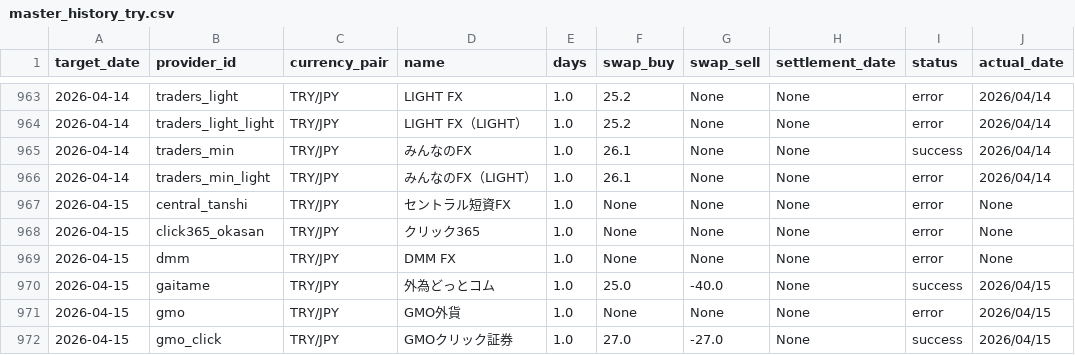
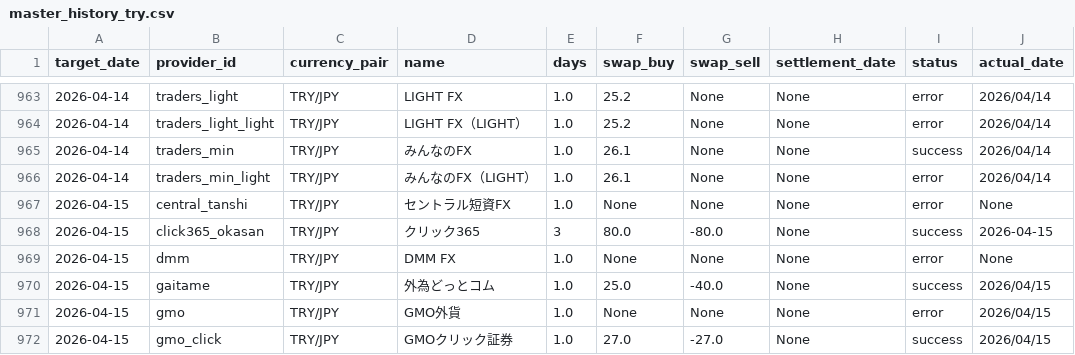
Before and after one commit to pcjidouka-spec/lira-watch-public-jp, a CSV file: public/data/master_history_try.csv, drawn as a sheet; only a part is shown, gaps mark what is left out.

Commit message:
Update data 2026-04-17

```diff
--- a/public/data/master_history_try.csv
+++ b/public/data/master_history_try.csv
@@ -967,3 +967,3 @@ target_date,provider_id,currency_pair,name,days,swap_buy,swap_sell,settlement_da
 2026-04-15,central_tanshi,TRY/JPY,セントラル短資FX,1.0,None,None,None,error,None
-2026-04-15,click365_okasan,TRY/JPY,クリック365,1.0,None,None,None,error,None
+2026-04-15,click365_okasan,TRY/JPY,クリック365,3,80.0,-80.0,None,success,2026-04-15
 2026-04-15,dmm,TRY/JPY,DMM FX,1.0,None,None,None,error,None
```
